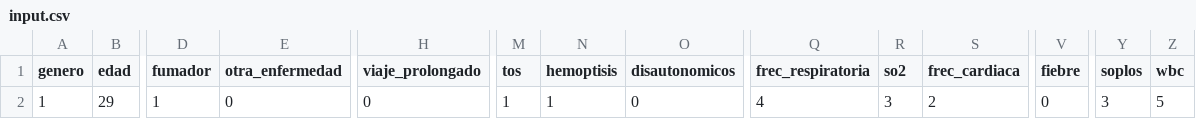
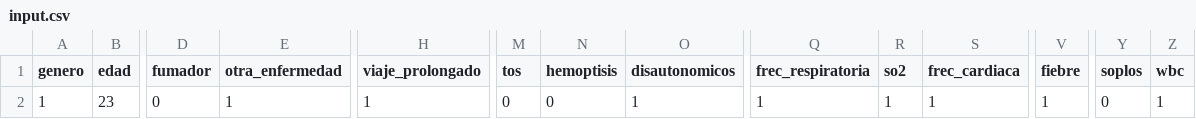
Before and after one commit to joanmtg/tep_prediction, a CSV file: tep_web/tep/csv_scripts/input.csv, drawn as a sheet; only a part is shown, gaps mark what is left out; the diff covers the shown part only; the diff names each change by its address in the sheet, - before the commit and + after, or states it on an @@ line.

```diff
--- a/tep_web/tep/csv_scripts/input.csv
+++ b/tep_web/tep/csv_scripts/input.csv
-B2 (edad): 29
+B2 (edad): 23
-D2 (fumador): 1
+D2 (fumador): 0
-E2 (otra_enfermedad): 0
+E2 (otra_enfermedad): 1
-H2 (viaje_prolongado): 0
+H2 (viaje_prolongado): 1
-M2 (tos): 1
+M2 (tos): 0
-N2 (hemoptisis): 1
+N2 (hemoptisis): 0
-O2 (disautonomicos): 0
+O2 (disautonomicos): 1
-Q2 (frec_respiratoria): 4
+Q2 (frec_respiratoria): 1
-R2 (so2): 3
+R2 (so2): 1
-S2 (frec_cardiaca): 2
+S2 (frec_cardiaca): 1
-V2 (fiebre): 0
+V2 (fiebre): 1
-Y2 (soplos): 3
+Y2 (soplos): 0
-Z2 (wbc): 5
+Z2 (wbc): 1
```
Also changed, not shown: 3 edited cells elsewhere in this file, 8 other files.
